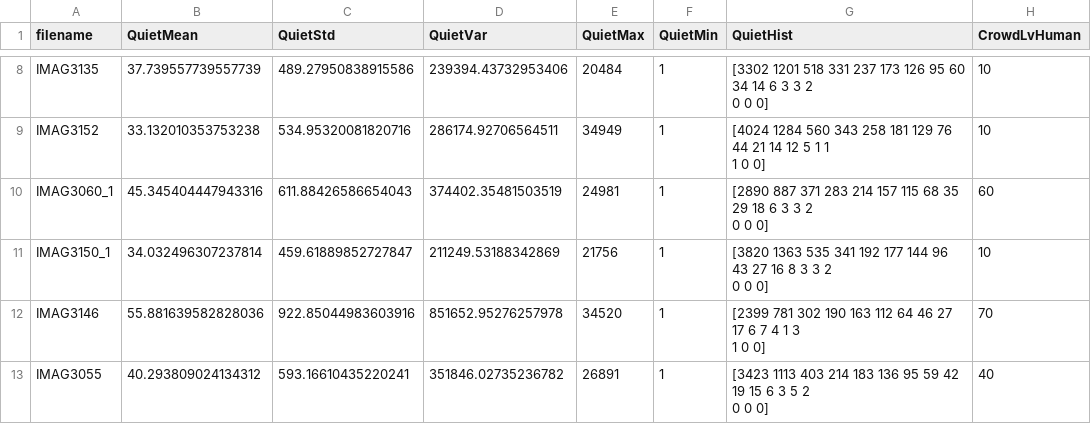
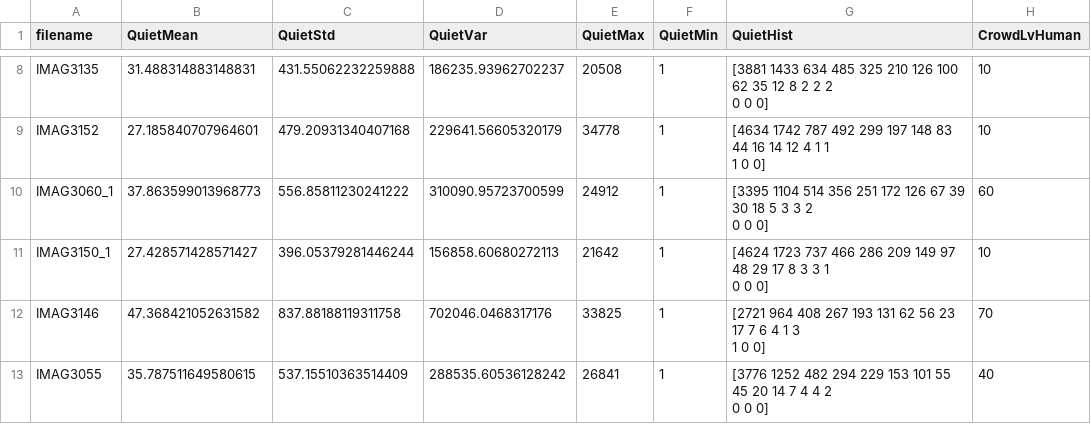
Before and after one commit to IvanaGyro/Train-Crowd-Distribution-System, a CSV file: image_process/stat.csv, drawn as a sheet; only a part is shown, gaps mark what is left out; ↵ is a line break in a cell; the diff covers the shown part only; the diff names each change by its address in the sheet, - before the commit and + after, or states it on an @@ line.

```diff
--- a/image_process/stat.csv
+++ b/image_process/stat.csv
-B8 (QuietMean): 37.739557739557739
+B8 (QuietMean): 31.488314883148831
-C8 (QuietStd): 489.27950838915586
+C8 (QuietStd): 431.55062232259888
-D8 (QuietVar): 239394.43732953406
+D8 (QuietVar): 186235.93962702237
-E8 (QuietMax): 20484
+E8 (QuietMax): 20508
-G8 (QuietHist): [3302 1201 518 331 237 173 126 95 60 34 14 6 3 3 2 ↵ 0…
+G8 (QuietHist): [3881 1433 634 485 325 210 126 100 62 35 12 8 2 2 2 ↵ 0…
-B9 (QuietMean): 33.132010353753238
+B9 (QuietMean): 27.185840707964601
-C9 (QuietStd): 534.95320081820716
+C9 (QuietStd): 479.20931340407168
-D9 (QuietVar): 286174.92706564511
+D9 (QuietVar): 229641.56605320179
-E9 (QuietMax): 34949
+E9 (QuietMax): 34778
-G9 (QuietHist): [4024 1284 560 343 258 181 129 76 44 21 14 12 5 1 1…
+G9 (QuietHist): [4634 1742 787 492 299 197 148 83 44 16 14 12 4 1 1…
-B10 (QuietMean): 45.345404447943316
+B10 (QuietMean): 37.863599013968773
-C10 (QuietStd): 611.88426586654043
+C10 (QuietStd): 556.85811230241222
-D10 (QuietVar): 374402.35481503519
+D10 (QuietVar): 310090.95723700599
-E10 (QuietMax): 24981
+E10 (QuietMax): 24912
-G10 (QuietHist): [2890 887 371 283 214 157 115 68 35 29 18 6 3 3…
+G10 (QuietHist): [3395 1104 514 356 251 172 126 67 39 30 18 5 3 3…
-B11 (QuietMean): 34.032496307237814
+B11 (QuietMean): 27.428571428571427
-C11 (QuietStd): 459.61889852727847
+C11 (QuietStd): 396.05379281446244
-D11 (QuietVar): 211249.53188342869
+D11 (QuietVar): 156858.60680272113
-E11 (QuietMax): 21756
+E11 (QuietMax): 21642
-G11 (QuietHist): [3820 1363 535 341 192 177 144 96 43 27 16 8 3 3 2 ↵ 0 0…
+G11 (QuietHist): [4624 1723 737 466 286 209 149 97 48 29 17 8 3 3 1 ↵ 0 0…
-B12 (QuietMean): 55.881639582828036
+B12 (QuietMean): 47.368421052631582
-C12 (QuietStd): 922.85044983603916
+C12 (QuietStd): 837.88188119311758
-D12 (QuietVar): 851652.95276257978
+D12 (QuietVar): 702046.0468317176
-E12 (QuietMax): 34520
+E12 (QuietMax): 33825
-G12 (QuietHist): [2399 781 302 190 163 112 64 46 27 17 6 7 4 1…
+G12 (QuietHist): [2721 964 408 267 193 131 62 56 23 17 7 6 4 1…
-B13 (QuietMean): 40.293809024134312
+B13 (QuietMean): 35.787511649580615
-C13 (QuietStd): 593.16610435220241
+C13 (QuietStd): 537.15510363514409
-D13 (QuietVar): 351846.02735236782
+D13 (QuietVar): 288535.60536128242
-E13 (QuietMax): 26891
+E13 (QuietMax): 26841
-G13 (QuietHist): [3423 1113 403 214 183 136 95 59 42 19 15 6 3 5 2 ↵ 0…
+G13 (QuietHist): [3776 1252 482 294 229 153 101 55 45 20 14 7 4 4 2 ↵ 0…
```
Also changed, not shown: 55 edited cells elsewhere in this file, 55 other files.
